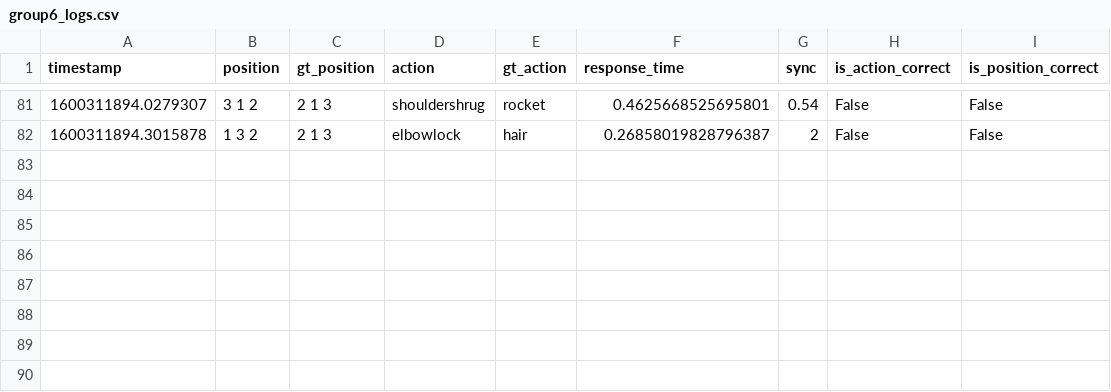
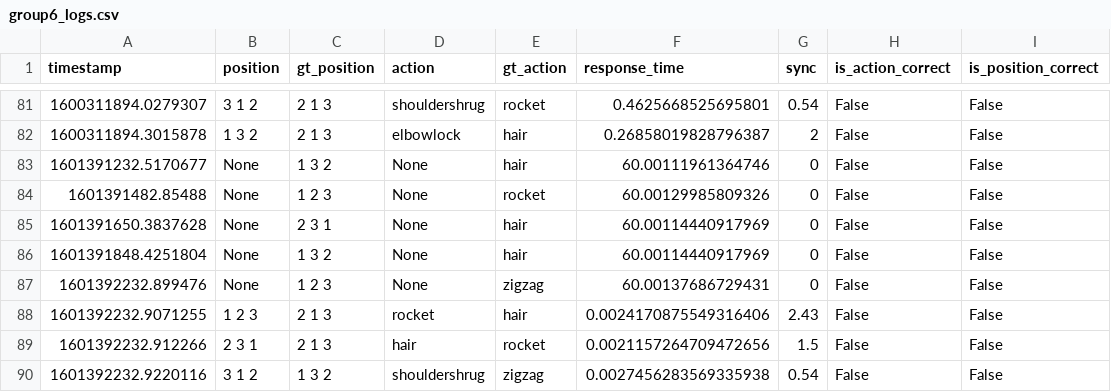
Before and after one commit to 9hafidz6/CG4002-project-individual-, a CSV file: ultra96_servers/evaluation_logs/group6_logs.csv, drawn as a sheet; only a part is shown, gaps mark what is left out.

```diff
--- a/ultra96_servers/evaluation_logs/group6_logs.csv
+++ b/ultra96_servers/evaluation_logs/group6_logs.csv
@@ -82 +82,9 @@ timestamp,position,gt_position,action,gt_action,response_time,sync,is_action_cor
 1600311894.3015878,1 3 2,2 1 3,elbowlock,hair,0.26858019828796387,2,False,False
+1601391232.5170677,None,1 3 2,None,hair,60.00111961364746,0,False,False
+1601391482.85488,None,1 2 3,None,rocket,60.00129985809326,0,False,False
+1601391650.3837628,None,2 3 1,None,hair,60.00114440917969,0,False,False
+1601391848.4251804,None,1 3 2,None,hair,60.00114440917969,0,False,False
+1601392232.899476,None,1 2 3,None,zigzag,60.00137686729431,0,False,False
+1601392232.9071255,1 2 3,2 1 3,rocket,hair,0.0024170875549316406,2.43,False,False
+1601392232.912266,2 3 1,2 1 3,hair,rocket,0.0021157264709472656,1.5,False,False
+1601392232.9220116,3 1 2,1 3 2,shouldershrug,zigzag,0.0027456283569335938,0.54,False,False
```
Also changed, not shown: laptop_server/xavier_elbowlock.csv, 8 other files.
